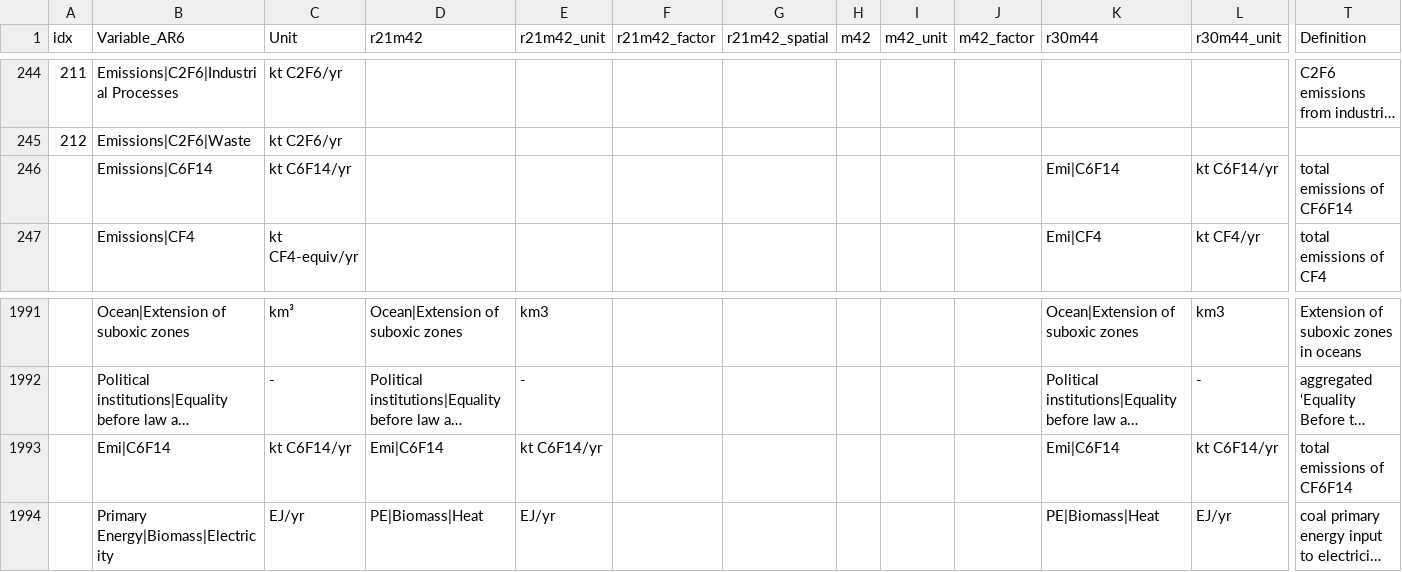
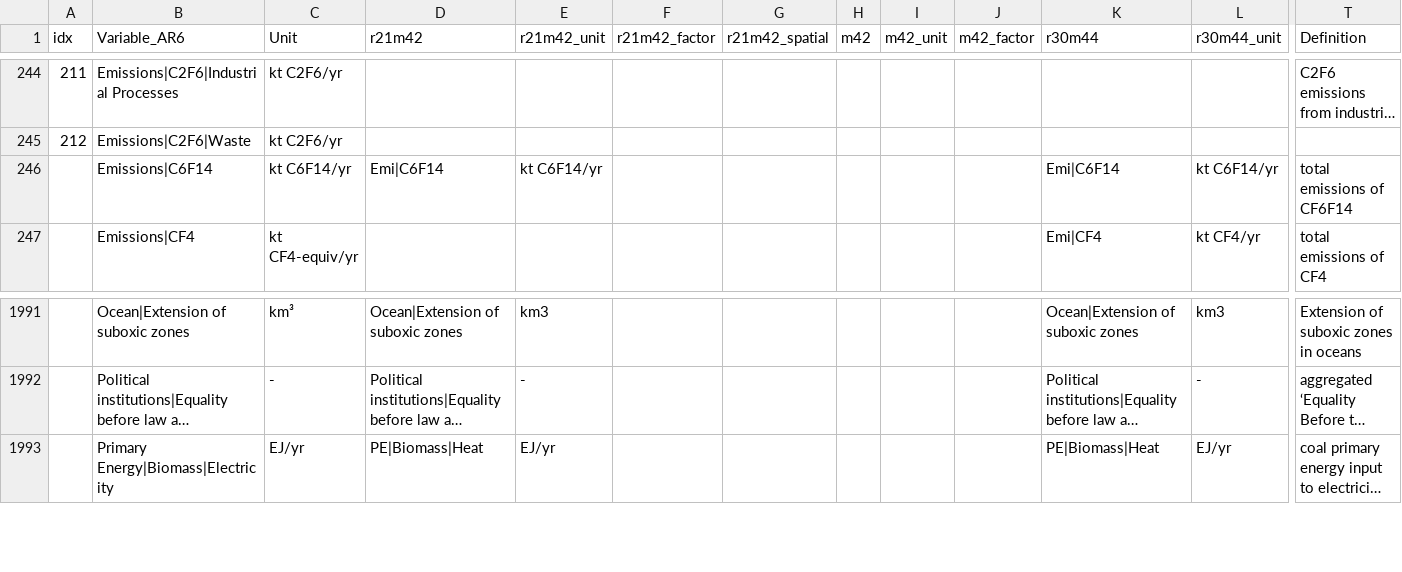
Before and after one commit to strefler/project_interfaces, a CSV file: ar6/mapping_template_AR6.csv, drawn as a sheet; only a part is shown, gaps mark what is left out; long unchanged cells end in …; rows hold the shown columns only; the diff names each change by its address in the sheet, - before the commit and + after, or states it on an @@ line.

Commit message:
fix Emi|C6F14

```diff
--- a/ar6/mapping_template_AR6.csv
+++ b/ar6/mapping_template_AR6.csv
-D246 (r21m42): (empty)
+D246 (r21m42): Emi|C6F14
-E246 (r21m42_unit): (empty)
+E246 (r21m42_unit): kt C6F14/yr
-row 1993:  | Emi|C6F14 | kt C6F14/yr | Emi|C6F14 | kt C6F14/yr |  |  |  |  |  | Emi|C6F14 | kt C6F14/yr | total emissions of CF6F14
```
